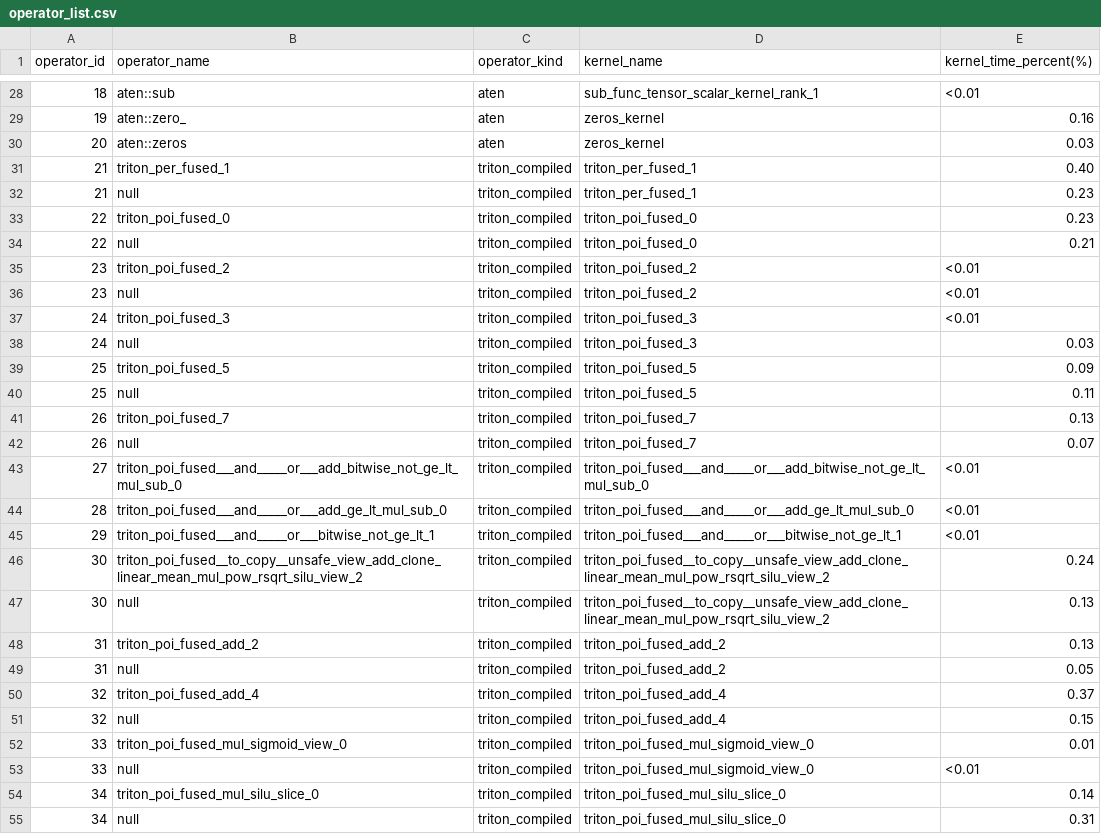
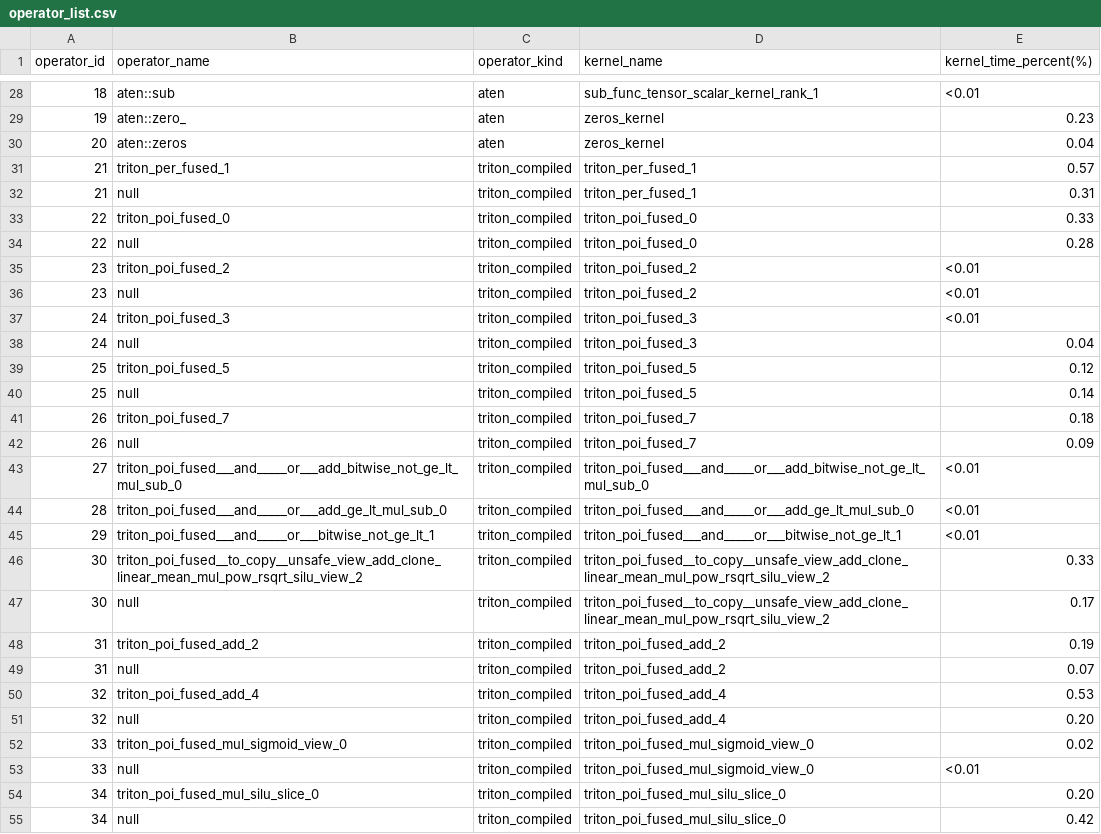
Before and after one commit to cyber-pioneer/op_profile, a CSV file: qwen_plugin_graph_4096_256/results/operator_list.csv, drawn as a sheet; only a part is shown, gaps mark what is left out; the diff covers the shown part only.

```diff
--- a/qwen_plugin_graph_4096_256/results/operator_list.csv
+++ b/qwen_plugin_graph_4096_256/results/operator_list.csv
@@ -28,8 +28,8 @@ operator_id,operator_name,operator_kind,kernel_name,kernel_time_percent(%)
 18,aten::sub,aten,sub_func_tensor_scalar_kernel_rank_1,<0.01
-19,aten::zero_,aten,zeros_kernel,0.16
-20,aten::zeros,aten,zeros_kernel,0.03
-21,triton_per_fused_1,triton_compiled,triton_per_fused_1,0.40
-21,null,triton_compiled,triton_per_fused_1,0.23
-22,triton_poi_fused_0,triton_compiled,triton_poi_fused_0,0.23
-22,null,triton_compiled,triton_poi_fused_0,0.21
+19,aten::zero_,aten,zeros_kernel,0.23
+20,aten::zeros,aten,zeros_kernel,0.04
+21,triton_per_fused_1,triton_compiled,triton_per_fused_1,0.57
+21,null,triton_compiled,triton_per_fused_1,0.31
+22,triton_poi_fused_0,triton_compiled,triton_poi_fused_0,0.33
+22,null,triton_compiled,triton_poi_fused_0,0.28
 23,triton_poi_fused_2,triton_compiled,triton_poi_fused_2,<0.01
@@ -37,7 +37,7 @@ operator_id,operator_name,operator_kind,kernel_name,kernel_time_percent(%)
 24,triton_poi_fused_3,triton_compiled,triton_poi_fused_3,<0.01
-24,null,triton_compiled,triton_poi_fused_3,0.03
-25,triton_poi_fused_5,triton_compiled,triton_poi_fused_5,0.09
-25,null,triton_compiled,triton_poi_fused_5,0.11
-26,triton_poi_fused_7,triton_compiled,triton_poi_fused_7,0.13
-26,null,triton_compiled,triton_poi_fused_7,0.07
+24,null,triton_compiled,triton_poi_fused_3,0.04
+25,triton_poi_fused_5,triton_compiled,triton_poi_fused_5,0.12
+25,null,triton_compiled,triton_poi_fused_5,0.14
+26,triton_poi_fused_7,triton_compiled,triton_poi_fused_7,0.18
+26,null,triton_compiled,triton_poi_fused_7,0.09
 27,triton_poi_fused___and_____or___add_bitwise_not_ge_lt_mul_sub_0,triton_compiled,triton_poi_fused___and_____or___add_bitwise_not_ge_lt_mul_sub_0,<0.01
@@ -45,11 +45,11 @@ operator_id,operator_name,operator_kind,kernel_name,kernel_time_percent(%)
 29,triton_poi_fused___and_____or___bitwise_not_ge_lt_1,triton_compiled,triton_poi_fused___and_____or___bitwise_not_ge_lt_1,<0.01
-30,triton_poi_fused__to_copy__unsafe_view_add_clone_linear_mean_mul_pow_rsqrt_silu_view_2,triton_compiled,triton_poi_fused__to_copy__unsafe_view_add_clone_linear_mean_mul_pow_rsqrt_silu_view_2,0.24
-30,null,triton_compiled,triton_poi_fused__to_copy__unsafe_view_add_clone_linear_mean_mul_pow_rsqrt_silu_view_2,0.13
-31,triton_poi_fused_add_2,triton_compiled,triton_poi_fused_add_2,0.13
-31,null,triton_compiled,triton_poi_fused_add_2,0.05
-32,triton_poi_fused_add_4,triton_compiled,triton_poi_fused_add_4,0.37
-32,null,triton_compiled,triton_poi_fused_add_4,0.15
-33,triton_poi_fused_mul_sigmoid_view_0,triton_compiled,triton_poi_fused_mul_sigmoid_view_0,0.01
+30,triton_poi_fused__to_copy__unsafe_view_add_clone_linear_mean_mul_pow_rsqrt_silu_view_2,triton_compiled,triton_poi_fused__to_copy__unsafe_view_add_clone_linear_mean_mul_pow_rsqrt_silu_view_2,0.33
+30,null,triton_compiled,triton_poi_fused__to_copy__unsafe_view_add_clone_linear_mean_mul_pow_rsqrt_silu_view_2,0.17
+31,triton_poi_fused_add_2,triton_compiled,triton_poi_fused_add_2,0.19
+31,null,triton_compiled,triton_poi_fused_add_2,0.07
+32,triton_poi_fused_add_4,triton_compiled,triton_poi_fused_add_4,0.53
+32,null,triton_compiled,triton_poi_fused_add_4,0.20
+33,triton_poi_fused_mul_sigmoid_view_0,triton_compiled,triton_poi_fused_mul_sigmoid_view_0,0.02
 33,null,triton_compiled,triton_poi_fused_mul_sigmoid_view_0,<0.01
-34,triton_poi_fused_mul_silu_slice_0,triton_compiled,triton_poi_fused_mul_silu_slice_0,0.14
-34,null,triton_compiled,triton_poi_fused_mul_silu_slice_0,0.31
+34,triton_poi_fused_mul_silu_slice_0,triton_compiled,triton_poi_fused_mul_silu_slice_0,0.20
+34,null,triton_compiled,triton_poi_fused_mul_silu_slice_0,0.42
```
Also changed, not shown: 3 added rows, 7 removed rows and 63 edited cells elsewhere in this file, qwen_flagos_coverage/operator_flagos_coverage.csv, qwen_native_graph_4096_256/results/kernel_time.csv, 12 other files.
